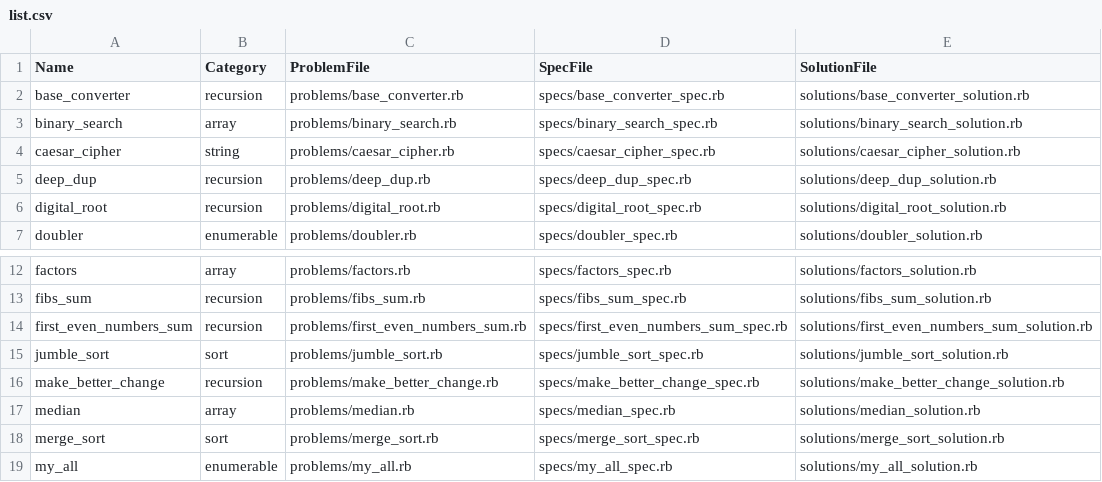
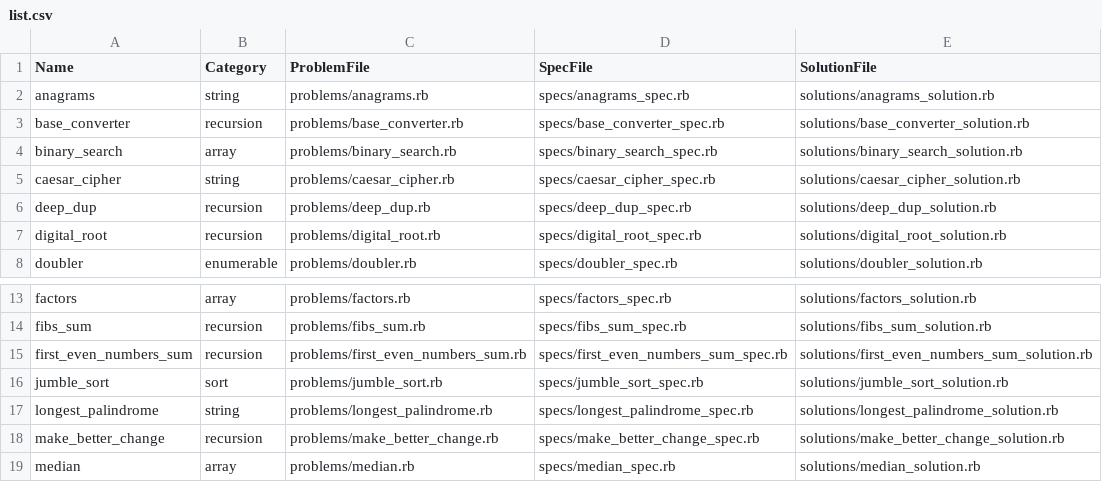
Before and after one commit to HassaanSiraj/pracitce-problems-generator, a CSV file: list.csv, drawn as a sheet; only a part is shown, gaps mark what is left out; the shorter side is filled out with more unchanged rows; the diff names each change by its address in the sheet, - before the commit and + after, or states it on an @@ line.

Commit message:
Add updated problems, specs, and solutions for Ronil's problems

```diff
--- a/list.csv
+++ b/list.csv
+row 2: anagrams | string | problems/anagrams.rb | specs/anagrams_spec.rb | solutions/anagrams_solution.rb
+row 17: longest_palindrome | string | problems/longest_palindrome.rb | specs/longest_palindrome_spec.rb | solutions/longest_palindrome_solution.rb
```
Also changed, not shown: 25 other files.
